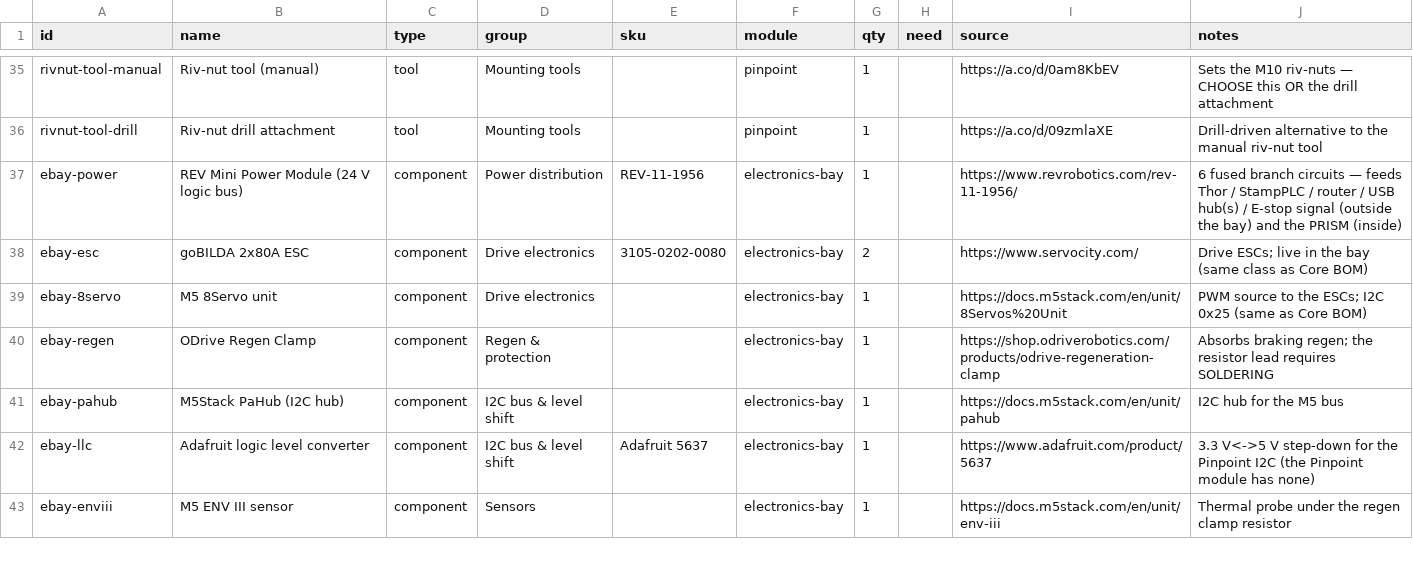
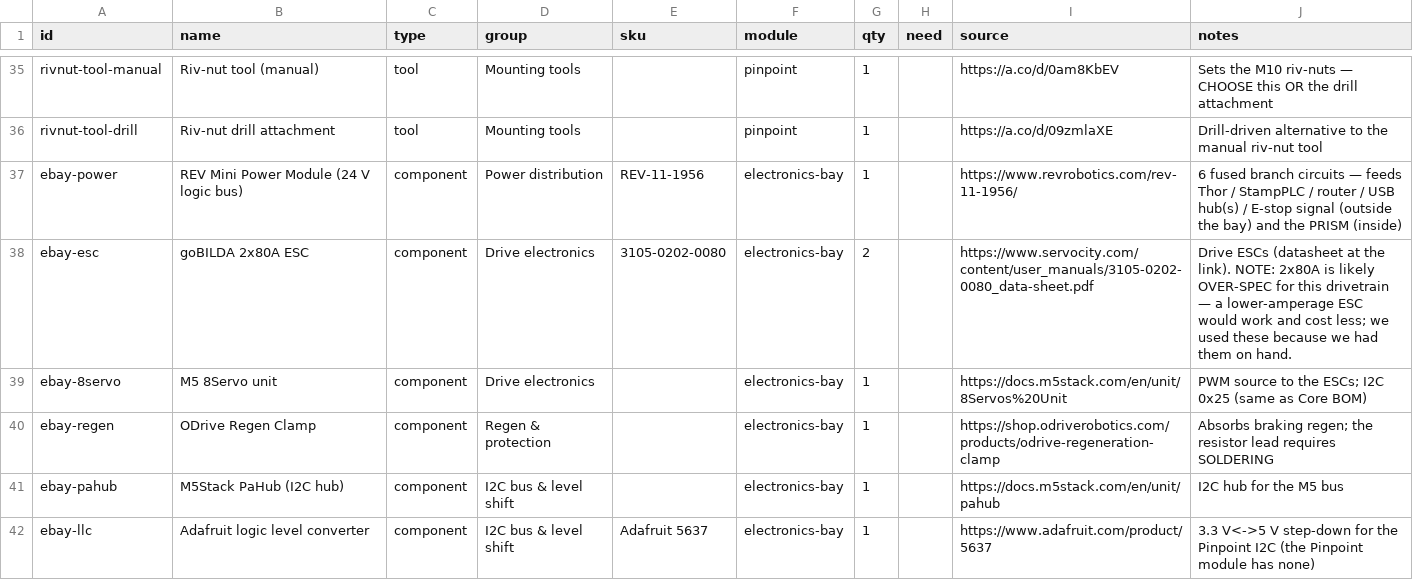
Before and after one commit to UW-Allen-School-Robotics/opendubs, a CSV file: hardware/parts.csv, drawn as a sheet; only a part is shown, gaps mark what is left out; the shorter side is filled out with more unchanged rows.

```diff
--- a/hardware/parts.csv
+++ b/hardware/parts.csv
@@ -37,3 +37,3 @@ rivnut-tool-drill,"Riv-nut drill attachment",tool,Mounting tools,,pinpoint,1,,ht
 ebay-power,"REV Mini Power Module (24 V logic bus)",component,Power distribution,REV-11-1956,electronics-bay,1,,https://www.revrobotics.com/rev-11-1956/,"6 fused branch circuits — feeds Thor / StampPLC / router / USB hub(s) / E-stop signal (outside the bay) and the PRISM (inside)"
-ebay-esc,"goBILDA 2x80A ESC",component,Drive electronics,3105-0202-0080,electronics-bay,2,,https://www.servocity.com/,"Drive ESCs; live in the bay (same class as Core BOM)"
+ebay-esc,"goBILDA 2x80A ESC",component,Drive electronics,3105-0202-0080,electronics-bay,2,,https://www.servocity.com/content/user_manuals/3105-0202-0080_data-sheet.pdf,"Drive ESCs (datasheet at the link). NOTE: 2x80A is likely OVER-SPEC for this drivetrain — a lower-amperage ESC would work and cost less; we used these because we had them on hand."
 ebay-8servo,"M5 8Servo unit",component,Drive electronics,,electronics-bay,1,,https://docs.m5stack.com/en/unit/8Servos%20Unit,"PWM source to the ESCs; I2C 0x25 (same as Core BOM)"
```
Also changed, not shown: 2 other files.
